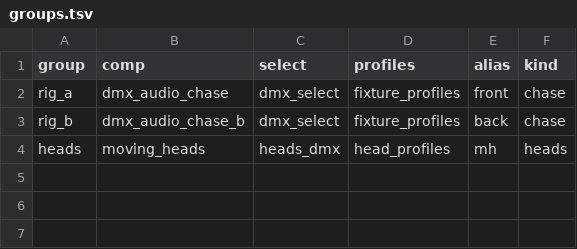
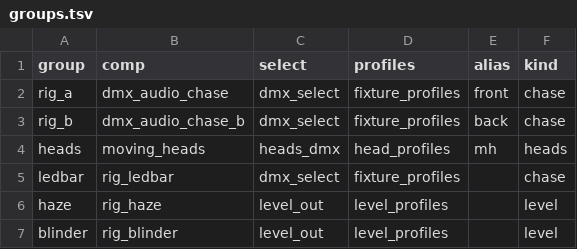
Before and after one commit to vsvisualsubstance-source/TD4DMX, a TSV file: project1/dmx_patch/groups.tsv, drawn as a sheet; the diff names each change by its address in the sheet, - before the commit and + after, or states it on an @@ line.

```diff
--- a/project1/dmx_patch/groups.tsv
+++ b/project1/dmx_patch/groups.tsv
+row 5: ledbar | rig_ledbar | dmx_select | fixture_profiles |  | chase
+row 6: haze | rig_haze | level_out | level_profiles |  | level
+row 7: blinder | rig_blinder | level_out | level_profiles |  | level
```
Also changed, not shown: project1/dmx_patch/fixtures.tsv, project1/externalizations.tsv, 18 other files.
